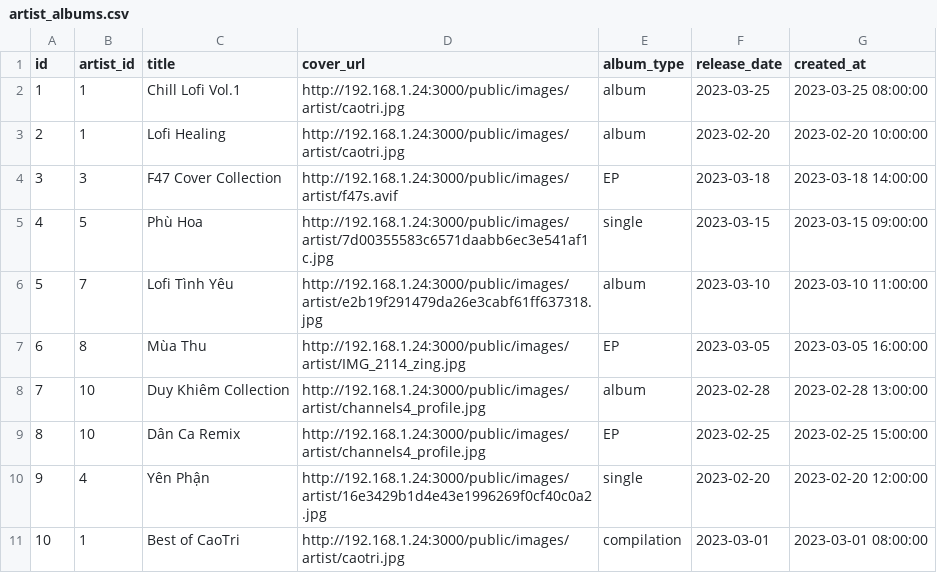
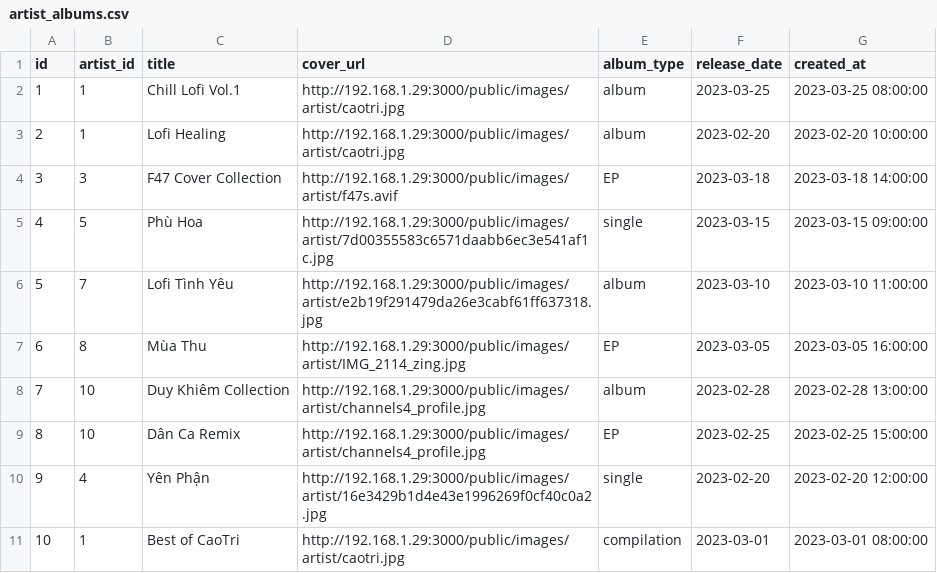
Before and after one commit to LiinIT/FullHealingMusic, a CSV file: healing_music_web/public/artist_albums.csv, drawn as a sheet.

```diff
--- a/healing_music_web/public/artist_albums.csv
+++ b/healing_music_web/public/artist_albums.csv
@@ -1,11 +1,11 @@
 id,artist_id,title,cover_url,album_type,release_date,created_at
-1,1,Chill Lofi Vol.1,http://192.168.1.24:3000/public/images/artist/caotri.jpg,album,2023-03-25,2023-03-25 08:00:00
-2,1,Lofi Healing,http://192.168.1.24:3000/public/images/artist/caotri.jpg,album,2023-02-20,2023-02-20 10:00:00
-3,3,F47 Cover Collection,http://192.168.1.24:3000/public/images/artist/f47s.avif,EP,2023-03-18,2023-03-18 14:00:00
-4,5,Phù Hoa,http://192.168.1.24:3000/public/images/artist/7d00355583c6571daabb6ec3e541af1c.jpg,single,2023-03-15,2023-03-15 09:00:00
-5,7,Lofi Tình Yêu,http://192.168.1.24:3000/public/images/artist/e2b19f291479da26e3cabf61ff637318.jpg,album,2023-03-10,2023-03-10 11:00:00
-6,8,Mùa Thu,http://192.168.1.24:3000/public/images/artist/IMG_2114_zing.jpg,EP,2023-03-05,2023-03-05 16:00:00
-7,10,Duy Khiêm Collection,http://192.168.1.24:3000/public/images/artist/channels4_profile.jpg,album,2023-02-28,2023-02-28 13:00:00
-8,10,Dân Ca Remix,http://192.168.1.24:3000/public/images/artist/channels4_profile.jpg,EP,2023-02-25,2023-02-25 15:00:00
-9,4,Yên Phận,http://192.168.1.24:3000/public/images/artist/16e3429b1d4e43e1996269f0cf40c0a2.jpg,single,2023-02-20,2023-02-20 12:00:00
-10,1,Best of CaoTri,http://192.168.1.24:3000/public/images/artist/caotri.jpg,compilation,2023-03-01,2023-03-01 08:00:00
+1,1,Chill Lofi Vol.1,http://192.168.1.29:3000/public/images/artist/caotri.jpg,album,2023-03-25,2023-03-25 08:00:00
+2,1,Lofi Healing,http://192.168.1.29:3000/public/images/artist/caotri.jpg,album,2023-02-20,2023-02-20 10:00:00
+3,3,F47 Cover Collection,http://192.168.1.29:3000/public/images/artist/f47s.avif,EP,2023-03-18,2023-03-18 14:00:00
+4,5,Phù Hoa,http://192.168.1.29:3000/public/images/artist/7d00355583c6571daabb6ec3e541af1c.jpg,single,2023-03-15,2023-03-15 09:00:00
+5,7,Lofi Tình Yêu,http://192.168.1.29:3000/public/images/artist/e2b19f291479da26e3cabf61ff637318.jpg,album,2023-03-10,2023-03-10 11:00:00
+6,8,Mùa Thu,http://192.168.1.29:3000/public/images/artist/IMG_2114_zing.jpg,EP,2023-03-05,2023-03-05 16:00:00
+7,10,Duy Khiêm Collection,http://192.168.1.29:3000/public/images/artist/channels4_profile.jpg,album,2023-02-28,2023-02-28 13:00:00
+8,10,Dân Ca Remix,http://192.168.1.29:3000/public/images/artist/channels4_profile.jpg,EP,2023-02-25,2023-02-25 15:00:00
+9,4,Yên Phận,http://192.168.1.29:3000/public/images/artist/16e3429b1d4e43e1996269f0cf40c0a2.jpg,single,2023-02-20,2023-02-20 12:00:00
+10,1,Best of CaoTri,http://192.168.1.29:3000/public/images/artist/caotri.jpg,compilation,2023-03-01,2023-03-01 08:00:00
```
Also changed, not shown: healing_music_web/public/artist_db.csv, healing_music_web/public/songs_db.csv, 1 other file.
